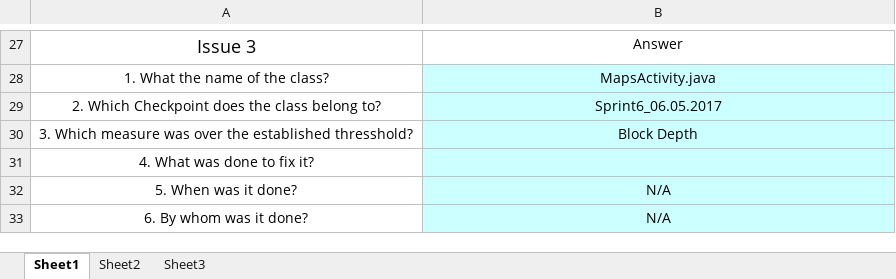
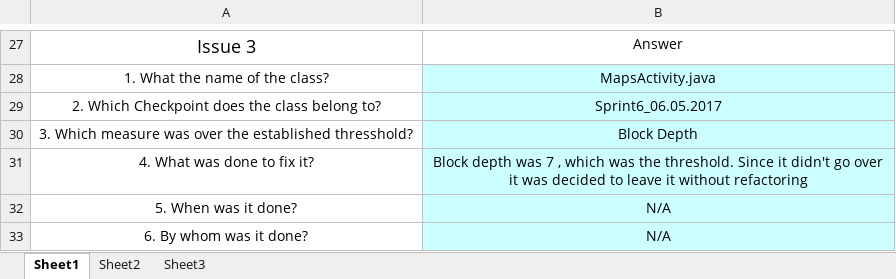
Before and after one commit to DIT524-V17/group-2, an Excel workbook: documentation/QualityManagement/GuardResults.xlsx, sheet Sheet1, drawn as a sheet; only a part is shown, gaps mark what is left out; values as stored, in another font and other column widths than the file's, no borders; the diff names each change by its address in the sheet, - before the commit and + after, or states it on an @@ line.

```diff
--- a/documentation/QualityManagement/GuardResults.xlsx (sheet Sheet1)
+++ b/documentation/QualityManagement/GuardResults.xlsx (sheet Sheet1)
-B31: (empty)
+B31: Block depth was 7 , which was the threshold. Since it didn't go over it was decided to leave it without refactoring
```
Also changed, not shown: 3 other files.
